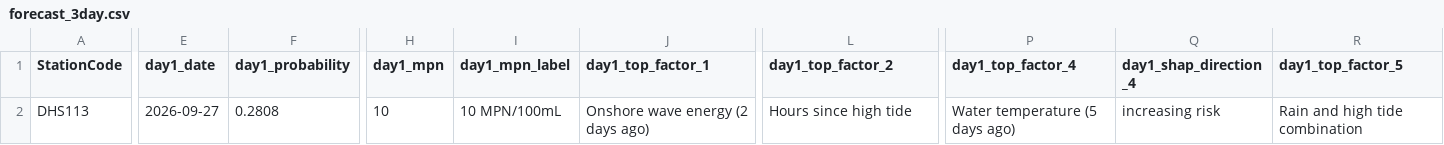
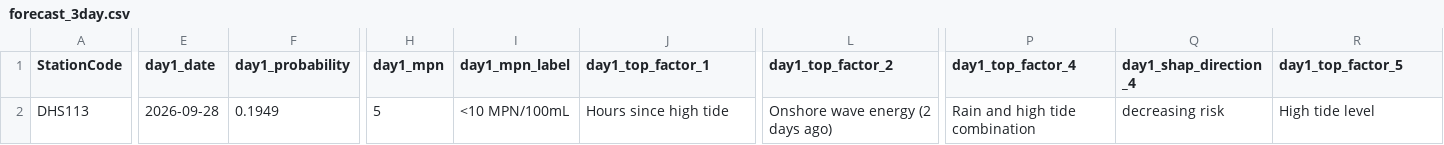
Before and after one commit to eymoney13/hermosa-pilot-dashboard, a CSV file: public/data/manhattan/forecast_3day.csv, drawn as a sheet; only a part is shown, gaps mark what is left out; the diff covers the shown part only; the diff names each change by its address in the sheet, - before the commit and + after, or states it on an @@ line.

```diff
--- a/public/data/manhattan/forecast_3day.csv
+++ b/public/data/manhattan/forecast_3day.csv
-E2 (day1_date): 2026-09-27
+E2 (day1_date): 2026-09-28
-F2 (day1_probability): 0.2808
+F2 (day1_probability): 0.1949
-H2 (day1_mpn): 10
+H2 (day1_mpn): 5
-I2 (day1_mpn_label): 10 MPN/100mL
+I2 (day1_mpn_label): <10 MPN/100mL
-J2 (day1_top_factor_1): Onshore wave energy (2 days ago)
+J2 (day1_top_factor_1): Hours since high tide
-L2 (day1_top_factor_2): Hours since high tide
+L2 (day1_top_factor_2): Onshore wave energy (2 days ago)
-P2 (day1_top_factor_4): Water temperature (5 days ago)
+P2 (day1_top_factor_4): Rain and high tide combination
-Q2 (day1_shap_direction_4): increasing risk
+Q2 (day1_shap_direction_4): decreasing risk
-R2 (day1_top_factor_5): Rain and high tide combination
+R2 (day1_top_factor_5): High tide level
```
Also changed, not shown: 60 edited cells elsewhere in this file.
